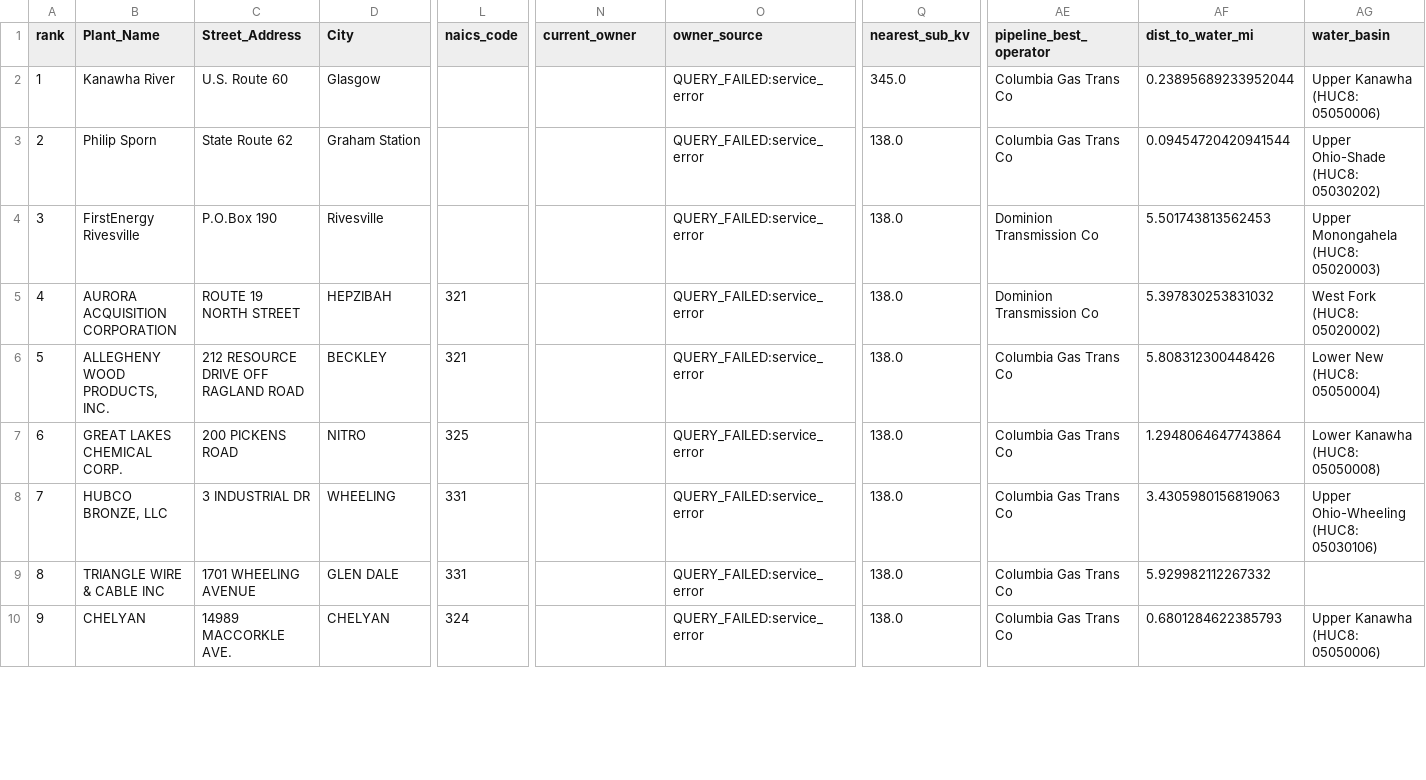
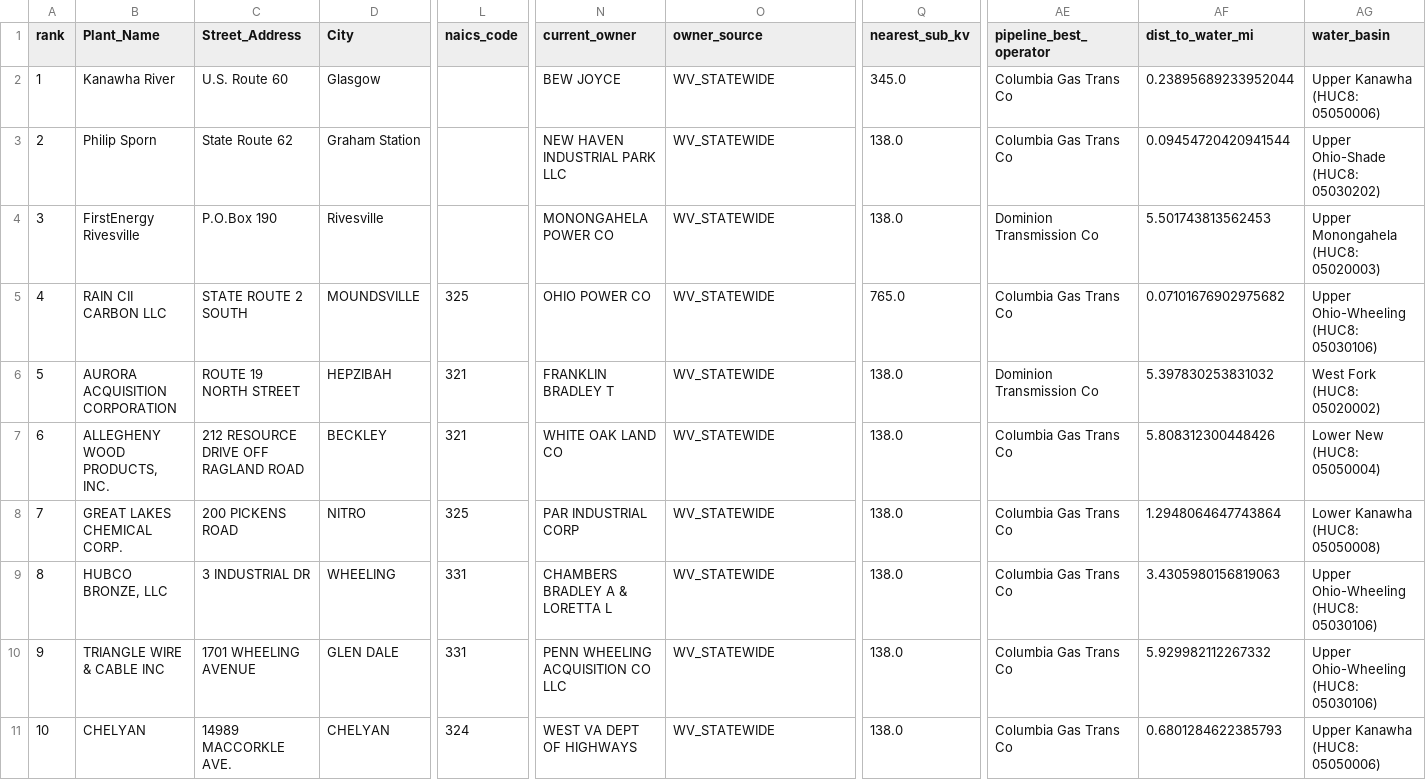
Before and after one commit to peyton1754/WestVirginiaDCScreener, a CSV file: outputs/csv/top_candidates_wv.csv, drawn as a sheet; only a part is shown, gaps mark what is left out; addresses are those after the commit; rows hold the shown columns only; the diff covers the shown part only; the diff names each change by its address in the sheet, - before the commit and + after, or states it on an @@ line.

```diff
--- a/outputs/csv/top_candidates_wv.csv
+++ b/outputs/csv/top_candidates_wv.csv
-N2 (current_owner): (empty)
+N2 (current_owner): BEW JOYCE
-O2:O4 (owner_source): QUERY_FAILED:service_error
+O2:O4 (owner_source): WV_STATEWIDE
-N3 (current_owner): (empty)
+N3 (current_owner): NEW HAVEN INDUSTRIAL PARK LLC
-N4 (current_owner): (empty)
+N4 (current_owner): MONONGAHELA POWER CO
+row 5: 4 | RAIN CII CARBON LLC | STATE ROUTE 2 SOUTH | MOUNDSVILLE | 325 | OHIO POWER CO | WV_STATEWIDE | 765.0 | Columbia Gas Trans Co | 0.07101676902975682 | Upper Ohio-Wheeling (HUC8: 05030106)
@@ column A (rank) renumbered from row 6 down @@
-N6 (current_owner): (empty)
+N6 (current_owner): FRANKLIN BRADLEY T
-O6:O11 (owner_source): QUERY_FAILED:service_error
+O6:O11 (owner_source): WV_STATEWIDE
-N7 (current_owner): (empty)
+N7 (current_owner): WHITE OAK LAND CO
-N8 (current_owner): (empty)
+N8 (current_owner): PAR INDUSTRIAL CORP
-N9 (current_owner): (empty)
+N9 (current_owner): CHAMBERS BRADLEY A & LORETTA L
-N10 (current_owner): (empty)
+N10 (current_owner): PENN WHEELING ACQUISITION CO LLC
-AG10 (water_basin): (empty)
+AG10 (water_basin): Upper Ohio-Wheeling (HUC8: 05030106)
-N11 (current_owner): (empty)
+N11 (current_owner): WEST VA DEPT OF HIGHWAYS
```
Also changed, not shown: 18 edited cells elsewhere in this file, 1 other file.
